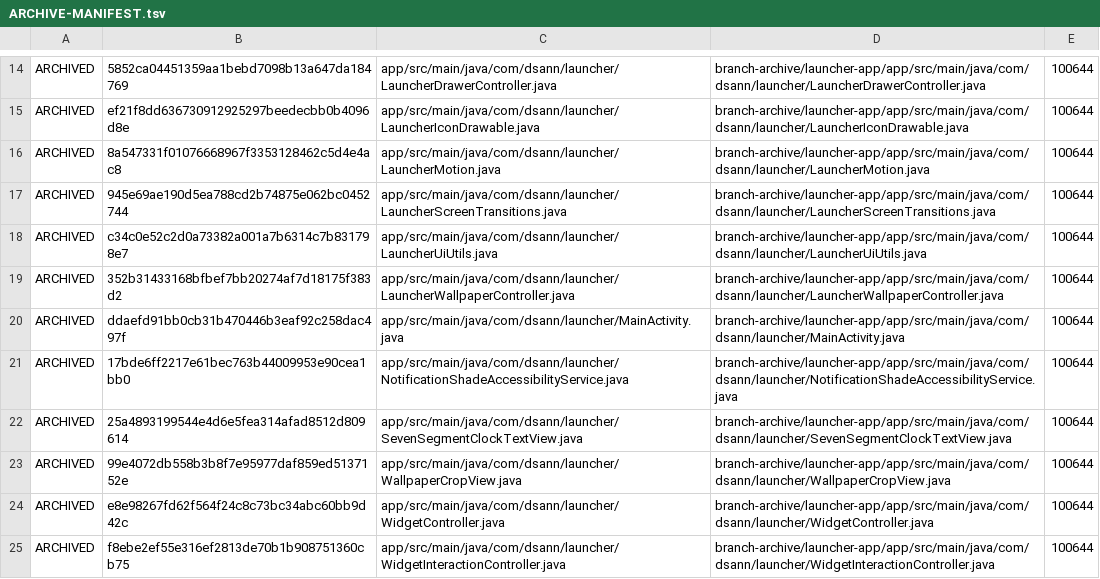
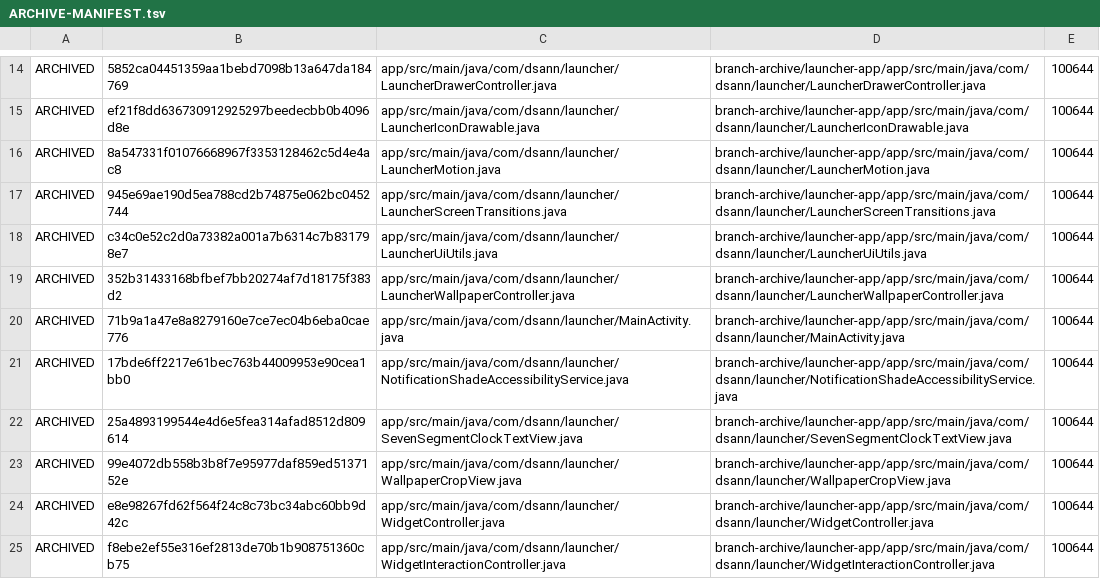
Before and after one commit to DS-ann/D.S-Apps, a TSV file: branch-archive/launcher-app/ARCHIVE-MANIFEST.tsv, drawn as a sheet; only a part is shown, gaps mark what is left out.

Commit message:
Sync launcher source archive manifest

```diff
--- a/branch-archive/launcher-app/ARCHIVE-MANIFEST.tsv
+++ b/branch-archive/launcher-app/ARCHIVE-MANIFEST.tsv
@@ -19,3 +19,3 @@ ARCHIVED	c34c0e52c2d0a73382a001a7b6314c7b831798e7	app/src/main/java/com/dsann/la
 ARCHIVED	352b31433168bfbef7bb20274af7d18175f383d2	app/src/main/java/com/dsann/launcher/LauncherWallpaperController.java	branch-archive/launcher-app/app/src/main/java/com/dsann/launcher/LauncherWallpaperController.java	100644
-ARCHIVED	ddaefd91bb0cb31b470446b3eaf92c258dac497f	app/src/main/java/com/dsann/launcher/MainActivity.java	branch-archive/launcher-app/app/src/main/java/com/dsann/launcher/MainActivity.java	100644
+ARCHIVED	71b9a1a47e8a8279160e7ce7ec04b6eba0cae776	app/src/main/java/com/dsann/launcher/MainActivity.java	branch-archive/launcher-app/app/src/main/java/com/dsann/launcher/MainActivity.java	100644
 ARCHIVED	17bde6ff2217e61bec763b44009953e90cea1bb0	app/src/main/java/com/dsann/launcher/NotificationShadeAccessibilityService.java	branch-archive/launcher-app/app/src/main/java/com/dsann/launcher/NotificationShadeAccessibilityService.java	100644
```
